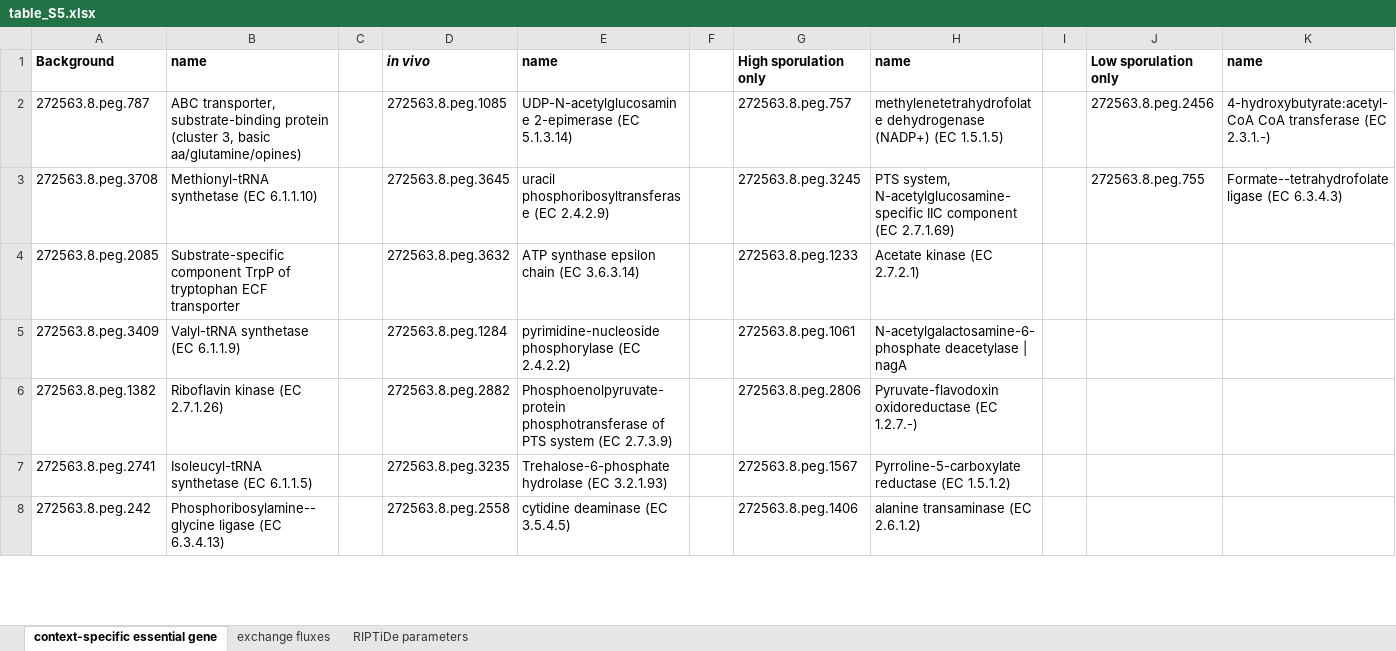
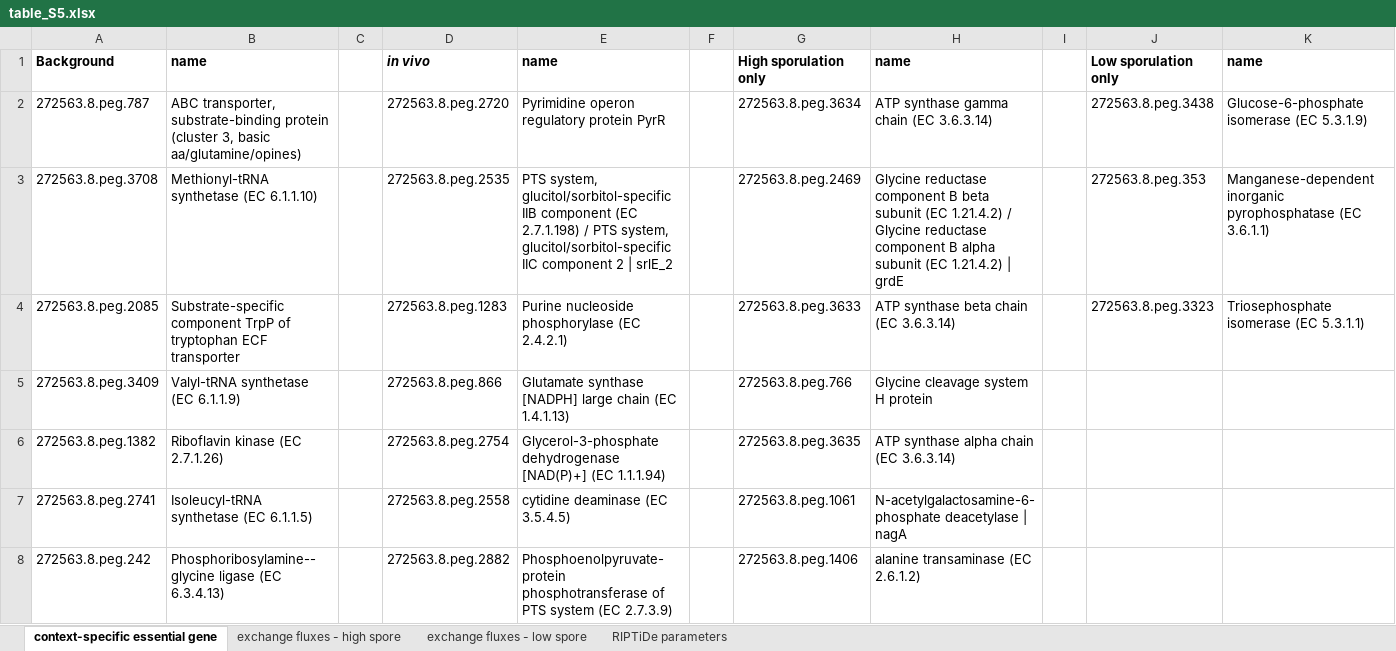
Before and after one commit to csbl/Jenior_CdifficileGENRE_2021, an Excel workbook: results/tables/table_S5.xlsx, sheet context-specific essential gene, drawn as a sheet; only a part is shown; values as stored, in another font and other column widths than the file's, no borders; the diff covers the shown part only; the diff names each change by its address in the sheet, - before the commit and + after, or states it on an @@ line.

```diff
--- a/results/tables/table_S5.xlsx (sheet context-specific essential gene)
+++ b/results/tables/table_S5.xlsx (sheet context-specific essential gene)
-sheet tab: exchange fluxes
+sheet tab: exchange fluxes - high spore
+sheet tab: exchange fluxes - low spore
-D2: 272563.8.peg.1085
+D2: 272563.8.peg.2720
-E2: UDP-N-acetylglucosamine 2-epimerase (EC 5.1.3.14)
+E2: Pyrimidine operon regulatory protein PyrR
-G2: 272563.8.peg.757
+G2: 272563.8.peg.3634
-H2: methylenetetrahydrofolate dehydrogenase (NADP+) (EC 1.5.1.5)
+H2: ATP synthase gamma chain (EC 3.6.3.14)
-J2: 272563.8.peg.2456
+J2: 272563.8.peg.3438
-K2: 4-hydroxybutyrate:acetyl-CoA CoA transferase (EC 2.3.1.-)
+K2: Glucose-6-phosphate isomerase (EC 5.3.1.9)
-D3: 272563.8.peg.3645
+D3: 272563.8.peg.2535
-E3: uracil phosphoribosyltransferase (EC 2.4.2.9)
+E3: PTS system, glucitol/sorbitol-specific IIB component (EC 2.7.1.198) / PTS system, glucitol/sorbitol-specific IIC component 2 | srlE_2
-G3: 272563.8.peg.3245
+G3: 272563.8.peg.2469
-H3: PTS system, N-acetylglucosamine-specific IIC component (EC 2.7.1.69)
+H3: Glycine reductase component B beta subunit (EC 1.21.4.2) / Glycine reductase component B alpha subunit (EC 1.21.4.2) | grdE
-J3: 272563.8.peg.755
+J3: 272563.8.peg.353
-K3: Formate--tetrahydrofolate ligase (EC 6.3.4.3)
+K3: Manganese-dependent inorganic pyrophosphatase (EC 3.6.1.1)
-D4: 272563.8.peg.3632
+D4: 272563.8.peg.1283
-E4: ATP synthase epsilon chain (EC 3.6.3.14)
+E4: Purine nucleoside phosphorylase (EC 2.4.2.1)
-G4: 272563.8.peg.1233
+G4: 272563.8.peg.3633
-H4: Acetate kinase (EC 2.7.2.1)
+H4: ATP synthase beta chain (EC 3.6.3.14)
-J4: (empty)
+J4: 272563.8.peg.3323
-K4: (empty)
+K4: Triosephosphate isomerase (EC 5.3.1.1)
-D5: 272563.8.peg.1284
+D5: 272563.8.peg.866
-E5: pyrimidine-nucleoside phosphorylase (EC 2.4.2.2)
+E5: Glutamate synthase [NADPH] large chain (EC 1.4.1.13)
-G5: 272563.8.peg.1061
+G5: 272563.8.peg.766
-H5: N-acetylgalactosamine-6-phosphate deacetylase | nagA
+H5: Glycine cleavage system H protein
-D6: 272563.8.peg.2882
+D6: 272563.8.peg.2754
-E6: Phosphoenolpyruvate-protein phosphotransferase of PTS system (EC 2.7.3.9)
+E6: Glycerol-3-phosphate dehydrogenase [NAD(P)+] (EC 1.1.1.94)
-G6: 272563.8.peg.2806
+G6: 272563.8.peg.3635
-H6: Pyruvate-flavodoxin oxidoreductase (EC 1.2.7.-)
+H6: ATP synthase alpha chain (EC 3.6.3.14)
-D7: 272563.8.peg.3235
+D7: 272563.8.peg.2558
-E7: Trehalose-6-phosphate hydrolase (EC 3.2.1.93)
+E7: cytidine deaminase (EC 3.5.4.5)
-G7: 272563.8.peg.1567
+G7: 272563.8.peg.1061
-H7: Pyrroline-5-carboxylate reductase (EC 1.5.1.2)
+H7: N-acetylgalactosamine-6-phosphate deacetylase | nagA
-D8: 272563.8.peg.2558
+D8: 272563.8.peg.2882
-E8: cytidine deaminase (EC 3.5.4.5)
+E8: Phosphoenolpyruvate-protein phosphotransferase of PTS system (EC 2.7.3.9)
```
Also changed, not shown: 66 edited cells elsewhere in this sheet, sheet exchange fluxes - high spore, sheet RIPTiDe parameters, 9 other files.
